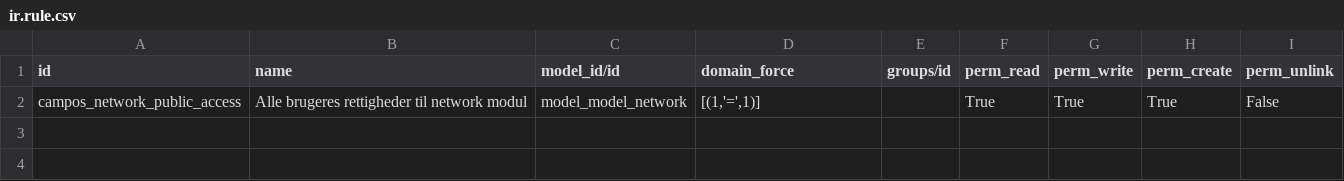
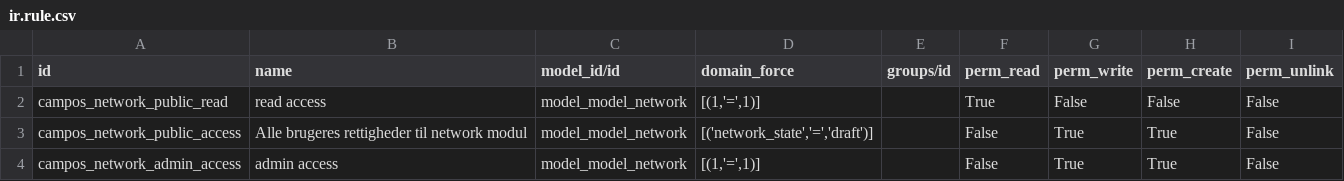
Before and after one commit to sl2017/campos, a CSV file: campos_network/security/ir.rule.csv, drawn as a sheet.

Commit message:
Added Hans Henriks fixes - ... and removed April from date lists

```diff
--- a/campos_network/security/ir.rule.csv
+++ b/campos_network/security/ir.rule.csv
@@ -1,2 +1,4 @@
 "id","name","model_id/id","domain_force","groups/id","perm_read","perm_write","perm_create","perm_unlink"
-"campos_network_public_access","Alle brugeres rettigheder til network modul","model_model_network","[(1,'=',1)]",,"True","True","True","False"
+"campos_network_public_read","read access","model_model_network","[(1,'=',1)]",,"True","False","False","False"
+"campos_network_public_access","Alle brugeres rettigheder til network modul","model_model_network","[('network_state','=','draft')]",,"False","True","True","False"
+"campos_network_admin_access","admin access","model_model_network","[(1,'=',1)]",,"False","True","True","False"
```
Also changed, not shown: 3 other files.
